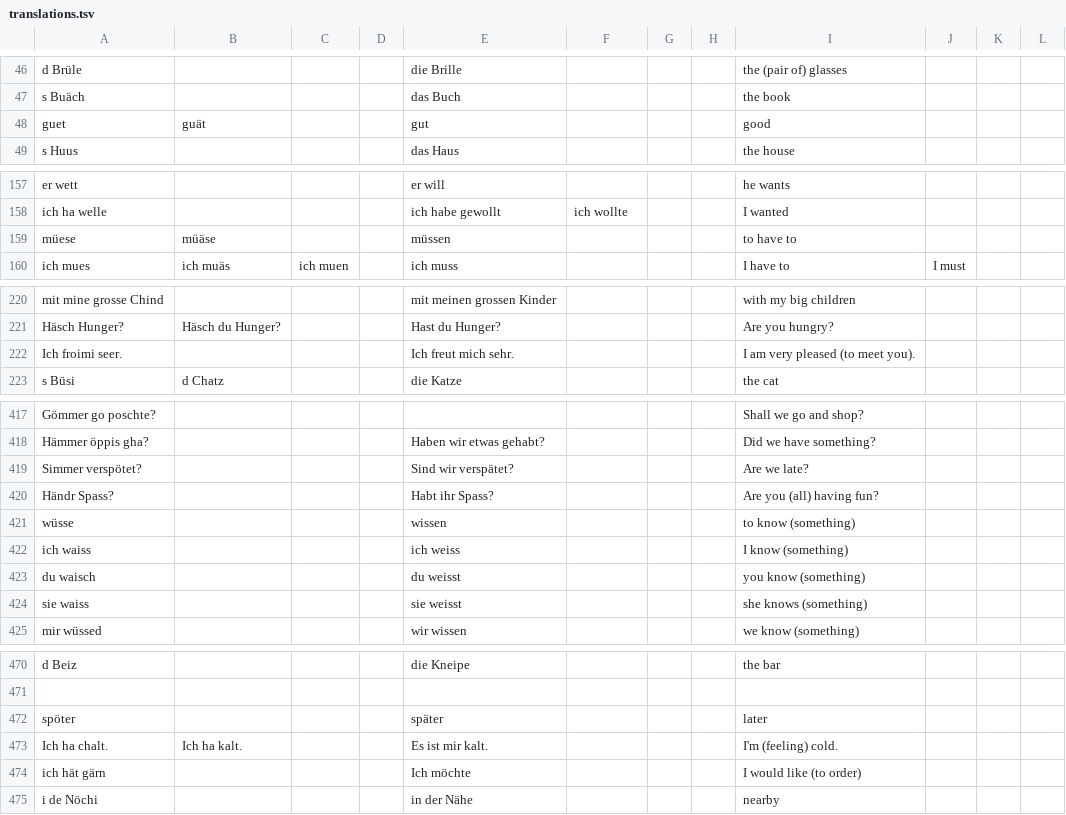
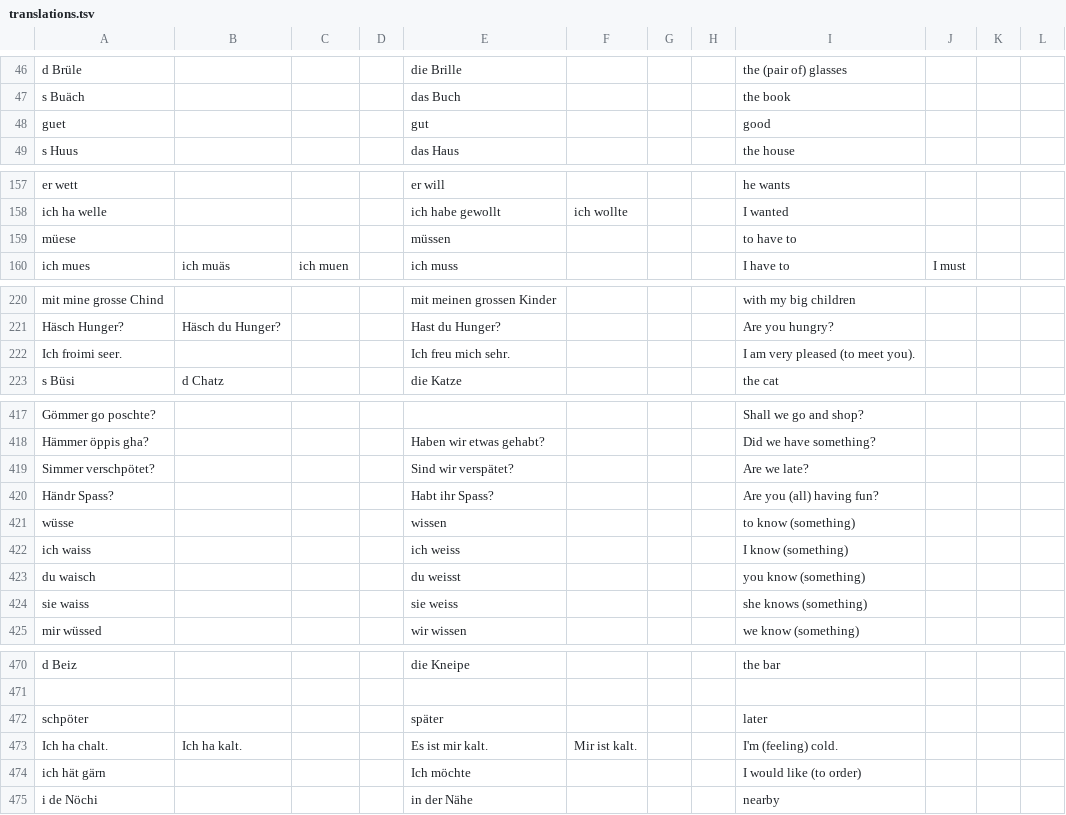
Before and after one commit to psanan/psanan.github.io, a TSV file: swiss-german-english/translations.tsv, drawn as a sheet; only a part is shown, gaps mark what is left out; the diff covers the shown part only.

Commit message:
Swiss German guide edits

```diff
--- a/swiss-german-english/translations.tsv
+++ b/swiss-german-english/translations.tsv
@@ -47,3 +47,3 @@ d Brüle				die Brille				the (pair of) glasses
 s Buäch				das Buch				the book			
-guet	guät			gut				good			
+guet				gut				good			
 s Huus				das Haus				the house			
@@ -158,3 +158,3 @@ er wett				er will				he wants
 ich ha welle				ich habe gewollt	ich wollte			I wanted			
-müese	müäse			müssen				to have to			
+müese				müssen				to have to			
 ich mues	ich muäs	ich muen		ich muss				I have to	I must		
@@ -221,3 +221,3 @@ mit mine grosse Chind				mit meinen grossen Kinder				with my big children
 Häsch Hunger?	Häsch du Hunger?			Hast du Hunger?				Are you hungry?			
-Ich froimi seer.				Ich freut mich sehr.				I am very pleased (to meet you).			
+Ich froimi seer.				Ich freu mich sehr.				I am very pleased (to meet you).			
 s Büsi	d Chatz			die Katze				the cat			
@@ -418,3 +418,3 @@ Gömmer go poschte?								Shall we go and shop?
 Hämmer öppis gha?				Haben wir etwas gehabt?				Did we have something?			
-Simmer verspötet?				Sind wir verspätet?				Are we late?			
+Simmer verschpötet?				Sind wir verspätet?				Are we late?			
 Händr Spass?				Habt ihr Spass?				Are you (all) having fun?			
@@ -423,3 +423,3 @@ ich waiss				ich weiss				I know (something)
 du waisch				du weisst				you know (something)			
-sie waiss				sie weisst				she knows (something)			
+sie waiss				sie weiss				she knows (something)			
 mir wüssed				wir wissen				we know (something)			
@@ -471,4 +471,4 @@ d Beiz				die Kneipe				the bar
 											
-spöter				später				later			
-Ich ha chalt.	Ich ha kalt.			Es ist mir kalt.				I'm (feeling) cold.			
+schpöter				später				later			
+Ich ha chalt.	Ich ha kalt.			Es ist mir kalt.	Mir ist kalt.			I'm (feeling) cold.			
 ich hät gärn				Ich möchte				I would like (to order)			
```
Also changed, not shown: 6 edited cells elsewhere in this file, 3 other files.
